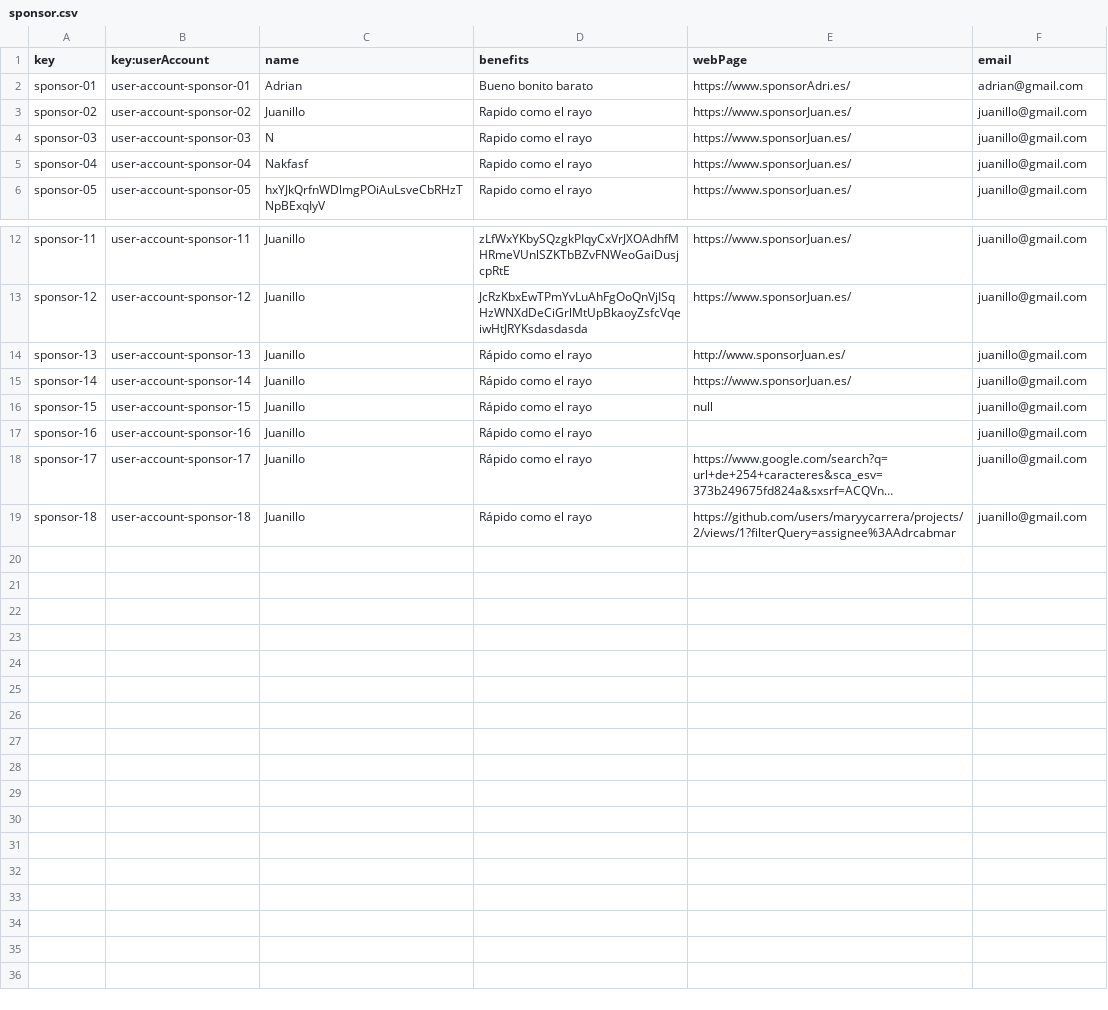
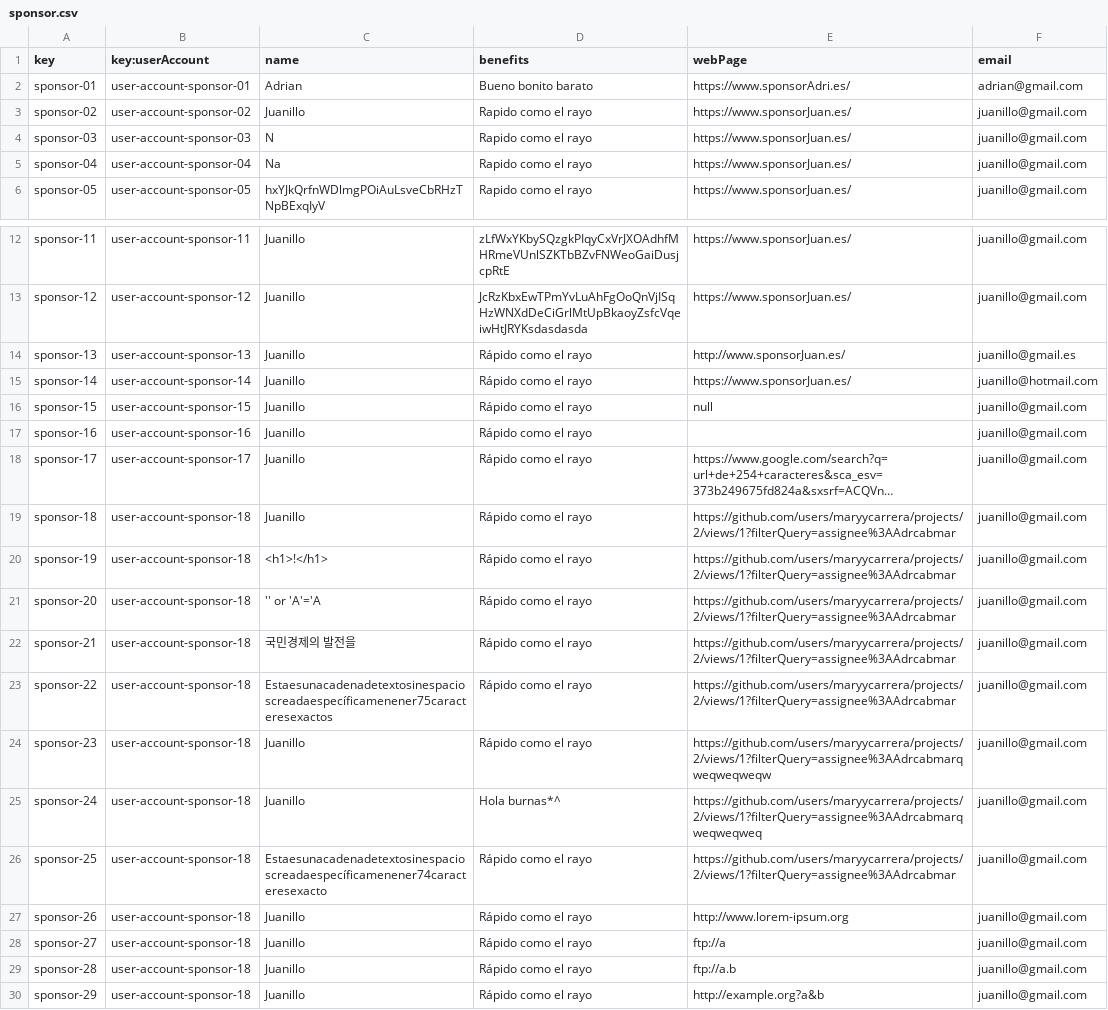
Before and after one commit to maryycarrera/Acme-SF-D04, a CSV file: src/main/webapp/WEB-INF/resources/sample-data/sponsor.csv, drawn as a sheet; only a part is shown, gaps mark what is left out; long unchanged cells end in …; the diff names each change by its address in the sheet, - before the commit and + after, or states it on an @@ line.

```diff
--- a/src/main/webapp/WEB-INF/resources/sample-data/sponsor.csv
+++ b/src/main/webapp/WEB-INF/resources/sample-data/sponsor.csv
-C5 (name): Nakfasf
+C5 (name): Na
-F14 (email): juanillo@gmail.com
+F14 (email): juanillo@gmail.es
-F15 (email): juanillo@gmail.com
+F15 (email): juanillo@hotmail.com
+row 20: sponsor-19 | user-account-sponsor-18 | <h1>!</h1> | Rápido como el rayo | https://github.com/users/maryycarrera/projects/2/views/1?filterQuery=assignee%3AAdrcabmar | juanillo@gmail.com
+row 21: sponsor-20 | user-account-sponsor-18 | '' or 'A'='A | Rápido como el rayo | https://github.com/users/maryycarrera/projects/2/views/1?filterQuery=assignee%3AAdrcabmar | juanillo@gmail.com
+row 22: sponsor-21 | user-account-sponsor-18 | 국민경제의 발전을 | Rápido como el rayo | https://github.com/users/maryycarrera/projects/2/views/1?filterQuery=assignee%3AAdrcabmar | juanillo@gmail.com
+row 23: sponsor-22 | user-account-sponsor-18 | Estaesunacadenadetextosinespacioscreadaespecíficamenener75caracteresexactos | Rápido como el rayo | https://github.com/users/maryycarrera/projects/2/views/1?filterQuery=assignee%3AAdrcabmar | juanillo@gmail.com
+row 24: sponsor-23 | user-account-sponsor-18 | Juanillo | Rápido como el rayo | https://github.com/users/maryycarrera/projects/2/views/1?filterQuery=assignee%3AAdrcabmarqweqweqweqw | juanillo@gmail.com
+row 25: sponsor-24 | user-account-sponsor-18 | Juanillo | Hola burnas*^ | https://github.com/users/maryycarrera/projects/2/views/1?filterQuery=assignee%3AAdrcabmarqweqweqweq | juanillo@gmail.com
+row 26: sponsor-25 | user-account-sponsor-18 | Estaesunacadenadetextosinespacioscreadaespecíficamenener74caracteresexacto | Rápido como el rayo | https://github.com/users/maryycarrera/projects/2/views/1?filterQuery=assignee%3AAdrcabmar | juanillo@gmail.com
+row 27: sponsor-26 | user-account-sponsor-18 | Juanillo | Rápido como el rayo | http://www.lorem-ipsum.org | juanillo@gmail.com
+row 28: sponsor-27 | user-account-sponsor-18 | Juanillo | Rápido como el rayo | ftp://a | juanillo@gmail.com
+row 29: sponsor-28 | user-account-sponsor-18 | Juanillo | Rápido como el rayo | ftp://a.b | juanillo@gmail.com
+row 30: sponsor-29 | user-account-sponsor-18 | Juanillo | Rápido como el rayo | http://example.org?a&b | juanillo@gmail.com
```
Also changed, not shown: src/main/webapp/WEB-INF/resources/sample-data/invoice.csv, src/main/webapp/WEB-INF/resources/sample-data/user-account.csv, 21 other files.
